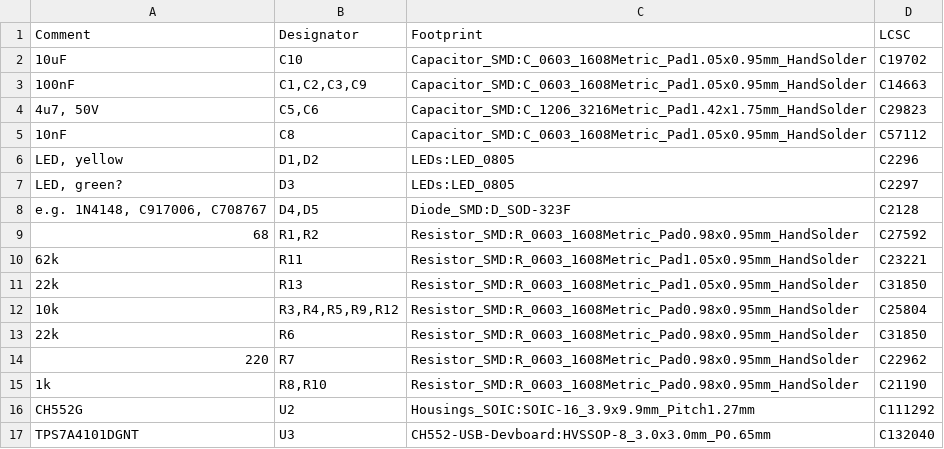
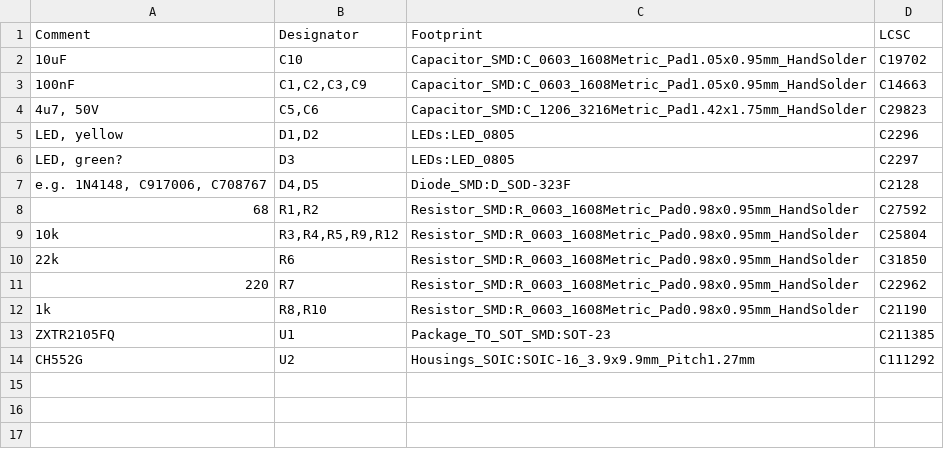
Before and after one commit to BBBSnowball/CHUSBIE552-USB-Devboard, a CSV file: CH552-USB-Devboard-PCBA/CH552-USB-Devboard-PCBA.csv, drawn as a sheet.

```diff
--- a/CH552-USB-Devboard-PCBA/CH552-USB-Devboard-PCBA.csv
+++ b/CH552-USB-Devboard-PCBA/CH552-USB-Devboard-PCBA.csv
@@ -4,3 +4,2 @@ Comment,Designator,Footprint,LCSC
 "4u7, 50V","C5,C6","Capacitor_SMD:C_1206_3216Metric_Pad1.42x1.75mm_HandSolder","C29823"
-"10nF","C8","Capacitor_SMD:C_0603_1608Metric_Pad1.05x0.95mm_HandSolder","C57112"
 "LED, yellow","D1,D2","LEDs:LED_0805","C2296"
@@ -9,4 +8,2 @@ Comment,Designator,Footprint,LCSC
 "68","R1,R2","Resistor_SMD:R_0603_1608Metric_Pad0.98x0.95mm_HandSolder","C27592"
-"62k","R11","Resistor_SMD:R_0603_1608Metric_Pad1.05x0.95mm_HandSolder","C23221"
-"22k","R13","Resistor_SMD:R_0603_1608Metric_Pad1.05x0.95mm_HandSolder","C31850"
 "10k","R3,R4,R5,R9,R12","Resistor_SMD:R_0603_1608Metric_Pad0.98x0.95mm_HandSolder","C25804"
@@ -15,3 +12,3 @@ Comment,Designator,Footprint,LCSC
 "1k","R8,R10","Resistor_SMD:R_0603_1608Metric_Pad0.98x0.95mm_HandSolder","C21190"
+"ZXTR2105FQ","U1","Package_TO_SOT_SMD:SOT-23","C211385"
 "CH552G","U2","Housings_SOIC:SOIC-16_3.9x9.9mm_Pitch1.27mm","C111292"
-"TPS7A4101DGNT","U3","CH552-USB-Devboard:HVSSOP-8_3.0x3.0mm_P0.65mm","C132040"
```
Also changed, not shown: CH552-USB-Devboard-PCBA/gerbers/CH552-USB-Devboard-PCBA-top-pos.csv, 14 other files.
